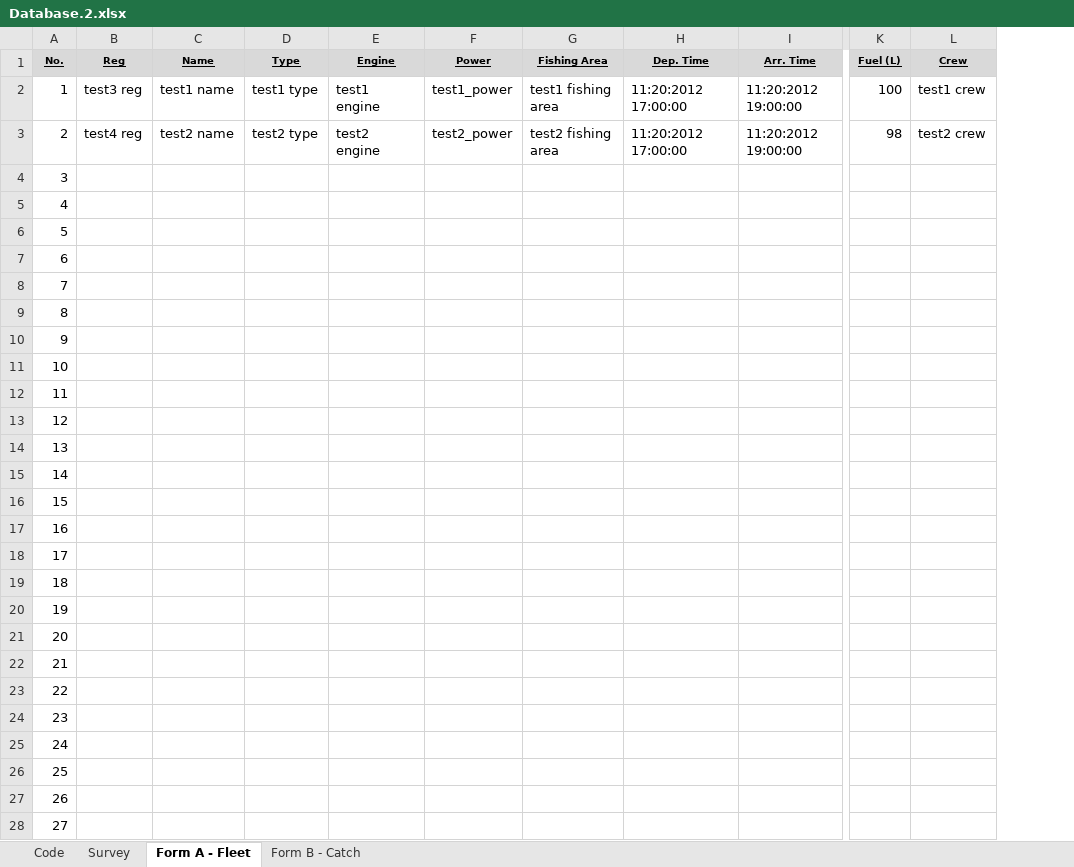
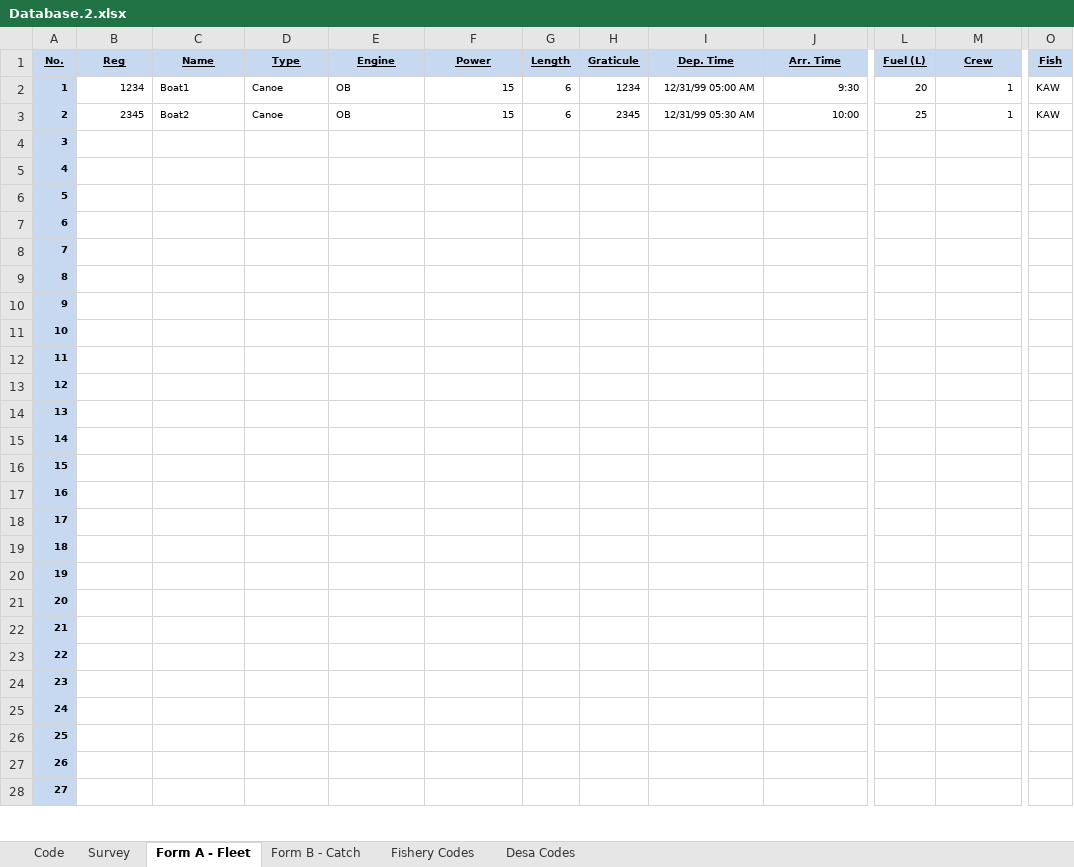
Before and after one commit to ahharvey/I-Fish, an Excel workbook: public/uploads/excel_file/file/1/Database.2.xlsx, sheet Form A - Fleet, drawn as a sheet; only a part is shown, gaps mark what is left out; values as stored, in another font and other column widths than the file's, no borders; removed rows and columns are numbered as before the commit, all else as after; the diff covers the shown part only; the diff names each change by its address in the sheet, - before the commit and + after, or states it on an @@ line.

```diff
--- a/public/uploads/excel_file/file/1/Database.2.xlsx (sheet Form A - Fleet)
+++ b/public/uploads/excel_file/file/1/Database.2.xlsx (sheet Form A - Fleet)
+sheet tab: Fishery Codes
+sheet tab: Desa Codes
-column G (Fishing Area), rows 2-3: test1 fishing area | test2 fishing area
+column G (Length), rows 2-3: 6 | 6
+column H (Graticule), rows 2-3: 1234 | 2345
+column O (Fish), rows 2-3: KAW | KAW
@@ A2:A28 fill: none → #C6D9F1, bold: off → on @@
@@ A2:F3 text size: smaller @@
-B2 (Reg): test3 reg
+B2 (Reg): 1234
-C2 (Name): test1 name
+C2 (Name): Boat1
-D2 (Type): test1 type
+D2 (Type): Canoe
-E2 (Engine): test1 engine
+E2 (Engine): OB
-F2 (Power): test1_power
+F2 (Power): 15
-I2 (Dep. Time): 11:20:2012 17:00:00
+I2 (Dep. Time): 12/31/99 05:00 AM
@@ I2:M3 text size: smaller @@
-J2 (Arr. Time): 11:20:2012 19:00:00
+J2 (Arr. Time): 9:30
-L2 (Fuel (L)): 100
+L2 (Fuel (L)): 20
-M2 (Crew): test1 crew
+M2 (Crew): 1
-B3 (Reg): test4 reg
+B3 (Reg): 2345
-C3 (Name): test2 name
+C3 (Name): Boat2
-D3 (Type): test2 type
+D3 (Type): Canoe
-E3 (Engine): test2 engine
+E3 (Engine): OB
-F3 (Power): test2_power
+F3 (Power): 15
-I3 (Dep. Time): 11:20:2012 17:00:00
+I3 (Dep. Time): 12/31/99 05:30 AM
-J3 (Arr. Time): 11:20:2012 19:00:00
+J3 (Arr. Time): 10:00
-L3 (Fuel (L)): 98
+L3 (Fuel (L)): 25
-M3 (Crew): test2 crew
+M3 (Crew): 1
@@ A4:A28 text size: smaller @@
```
Also changed, not shown: 8 edited cells and cell formats elsewhere in this sheet, sheet Form B - Catch, sheet Survey, 5 other files.
